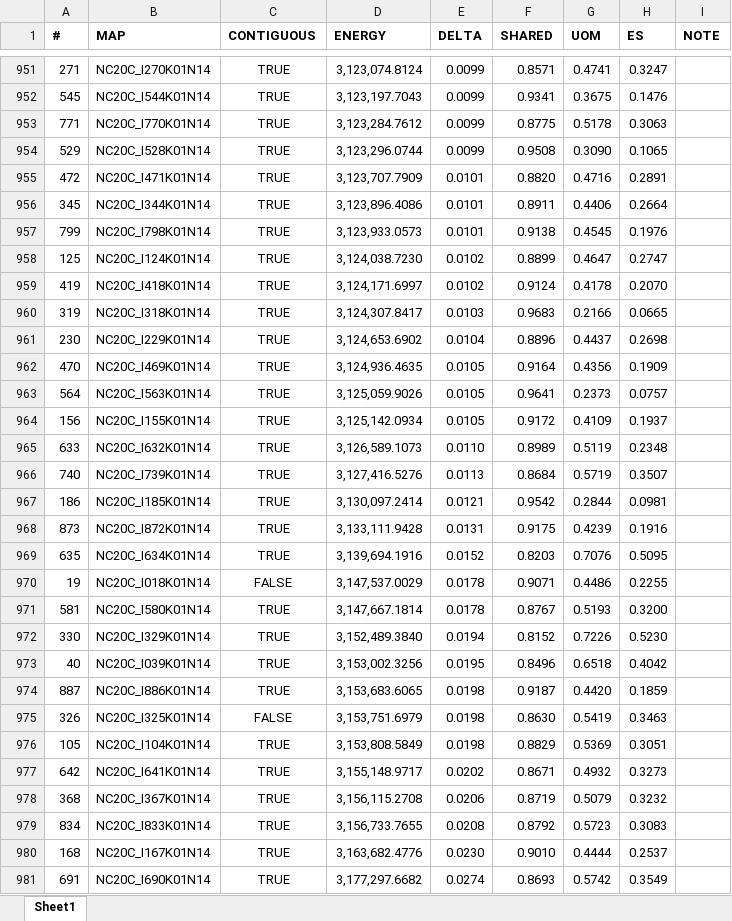
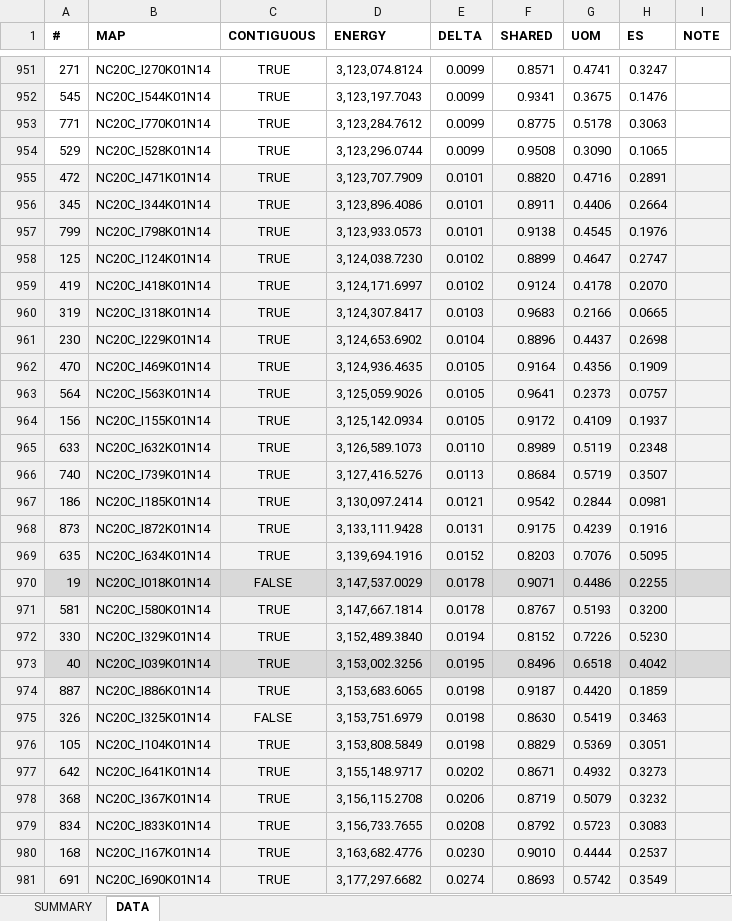
Before and after one commit to alecramsay/baseline, an Excel workbook: maps/NC/NC20C_energies.xlsx, sheet DATA, drawn as a sheet; only a part is shown, gaps mark what is left out; values as stored, in another font and other column widths than the file's, no borders; the diff covers the shown part only; the diff names each change by its address in the sheet, - before the commit and + after, or states it on an @@ line.

```diff
--- a/maps/NC/NC20C_energies.xlsx (sheet DATA)
+++ b/maps/NC/NC20C_energies.xlsx (sheet DATA)
-sheet tab: Sheet1
+sheet tab: DATA
+sheet tab: SUMMARY
-A955:I969 fill: none
+A955:I969 fill: #F2F2F2
-A970:I970 fill: none
+A970:I970 fill: #D9D9D9
-A971:I972 fill: none
+A971:I972 fill: #F2F2F2
-A973:I973 fill: none
+A973:I973 fill: #D9D9D9
-A974:I981 fill: none
+A974:I981 fill: #F2F2F2
```
Also changed, not shown: 7 removed rows and cell formats elsewhere in this sheet, 4 other files.
